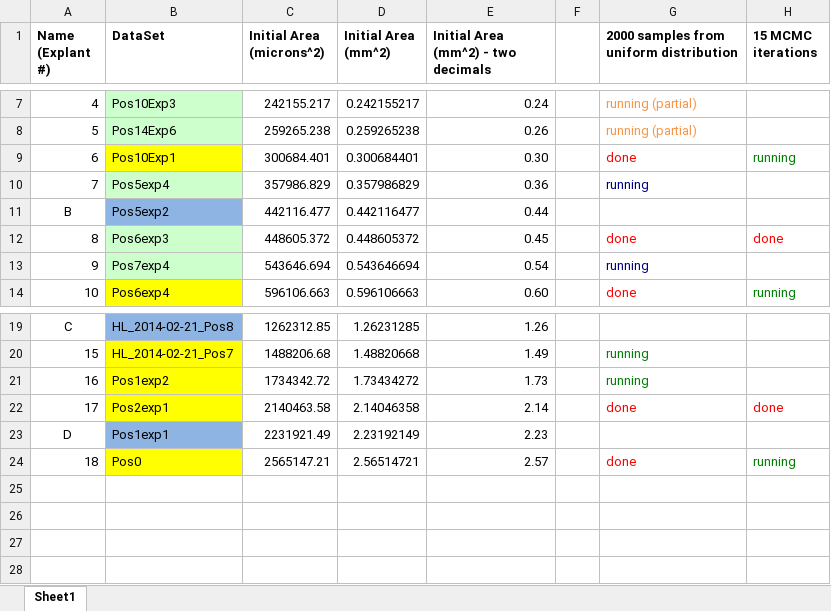
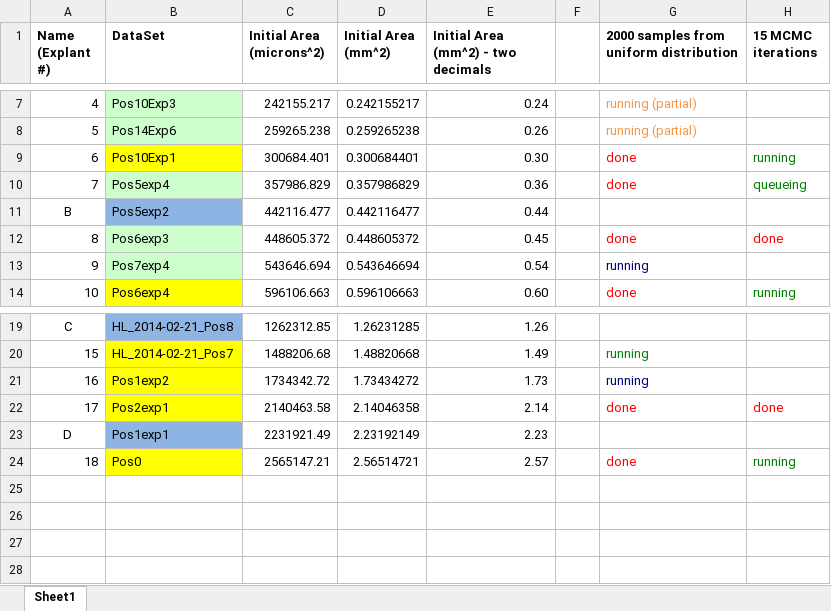
Before and after one commit to tstepien/cell-migration-spatialcoord-onelayer, an Excel workbook: Explant Work Flow.xlsx, sheet Sheet1, drawn as a sheet; only a part is shown, gaps mark what is left out; values as stored, in another font and other column widths than the file's, no borders; the diff names each change by its address in the sheet, - before the commit and + after, or states it on an @@ line.

Commit message:
update explant work flow

```diff
--- a/Explant Work Flow.xlsx (sheet Sheet1)
+++ b/Explant Work Flow.xlsx (sheet Sheet1)
-G10: running
+G10: done
-G10 text colour: #000080
+G10 text colour: #FF0000
-H10 (15 MCMC iterations): (empty)
+H10 (15 MCMC iterations): queueing
-G21 text colour: #008000
+G21 text colour: #000080
```
